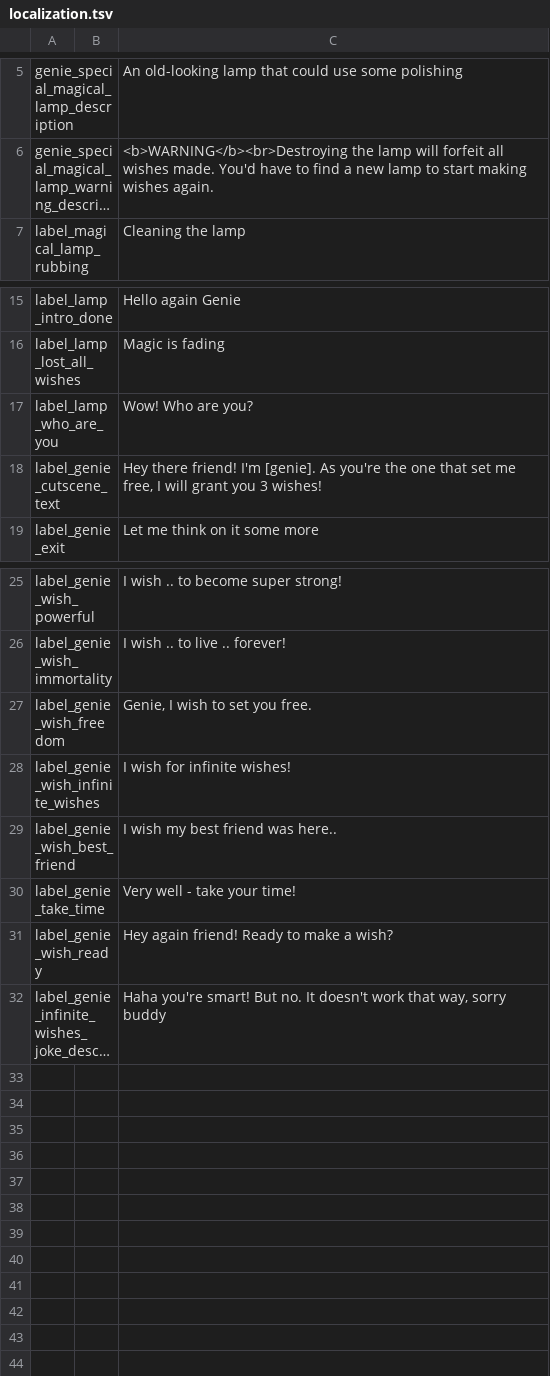
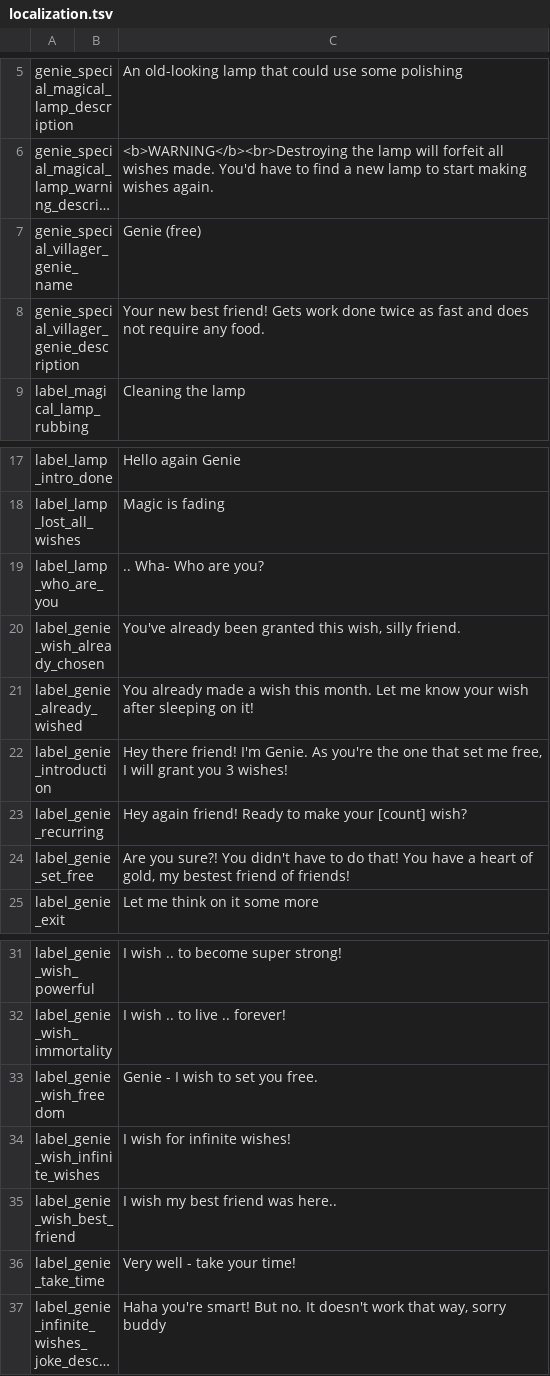
Before and after one commit to Alilex16/Stacklands-Genie, a TSV file: localization.tsv, drawn as a sheet; only a part is shown, gaps mark what is left out; long unchanged cells end in …; removed rows and columns are numbered as before the commit, all else as after; the diff names each change by its address in the sheet, - before the commit and + after, or states it on an @@ line.

Commit message:
Update1
Added more content
Fixed wishes Immortality and Powerful, but kept the old code in text

```diff
--- a/localization.tsv
+++ b/localization.tsv
+row 7: genie_special_villager_genie_name |  | Genie (free)
+row 8: genie_special_villager_genie_description |  | Your new best friend! Gets work done twice as fast and does not require any food.
-C19: Wow! Who are you?
+C19: .. Wha- Who are you?
-row 18: label_genie_cutscene_text |  | Hey there friend! I'm [genie]. As you're the one that set me free, I will grant you 3 wishes!
+row 20: label_genie_wish_already_chosen |  | You've already been granted this wish, silly friend.
+row 21: label_genie_already_wished |  | You already made a wish this month. Let me know your wish after sleeping on it!
+row 22: label_genie_introduction |  | Hey there friend! I'm Genie. As you're the one that set me free, I will grant you 3 wishes!
+row 23: label_genie_recurring |  | Hey again friend! Ready to make your [count] wish?
+row 24: label_genie_set_free |  | Are you sure?! You didn't have to do that! You have a heart of gold, my bestest friend of friends!
-C33: Genie, I wish to set you free.
+C33: Genie - I wish to set you free.
-row 31: label_genie_wish_ready |  | Hey again friend! Ready to make a wish?
```
Also changed, not shown: 4 other files.
